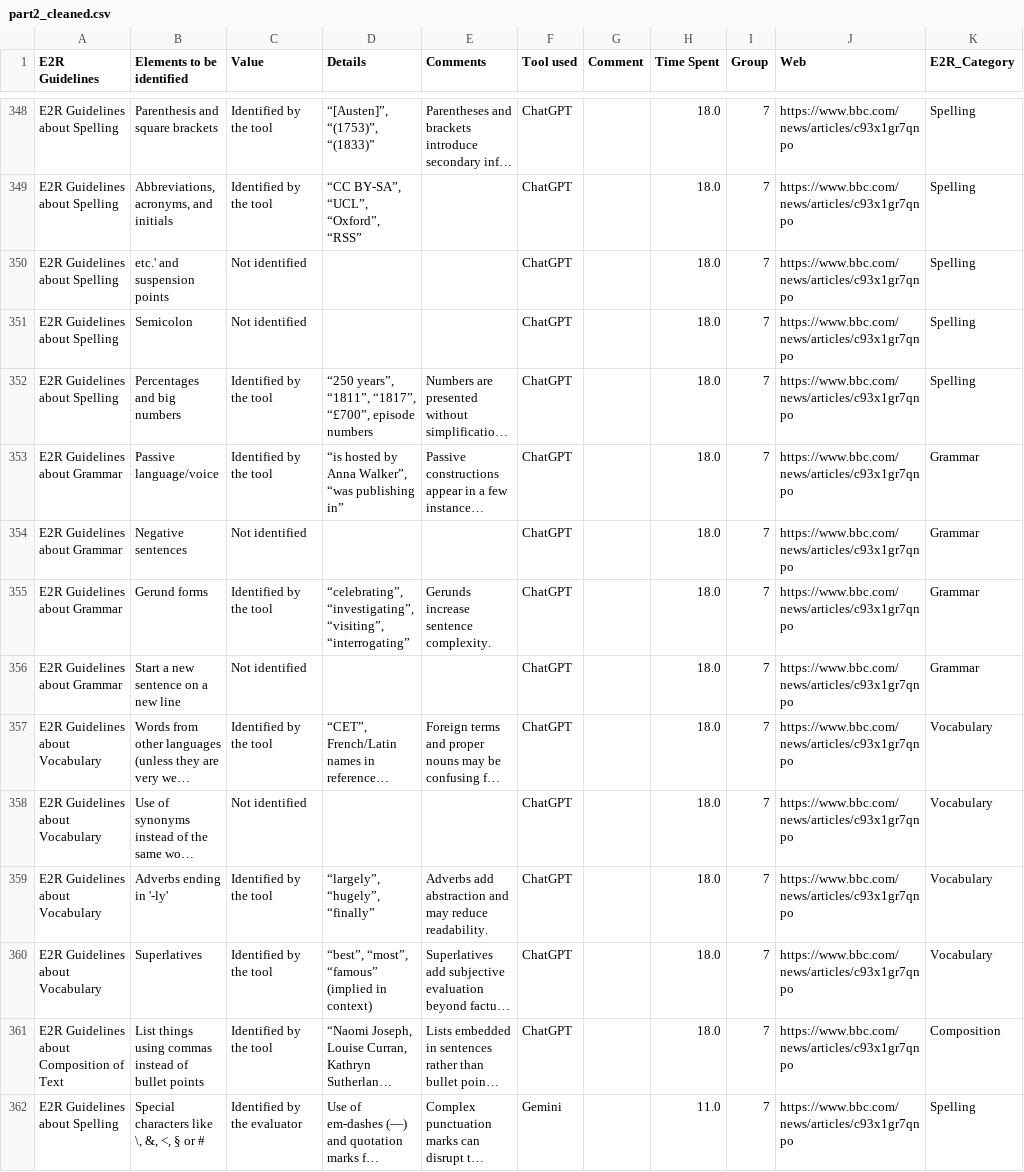
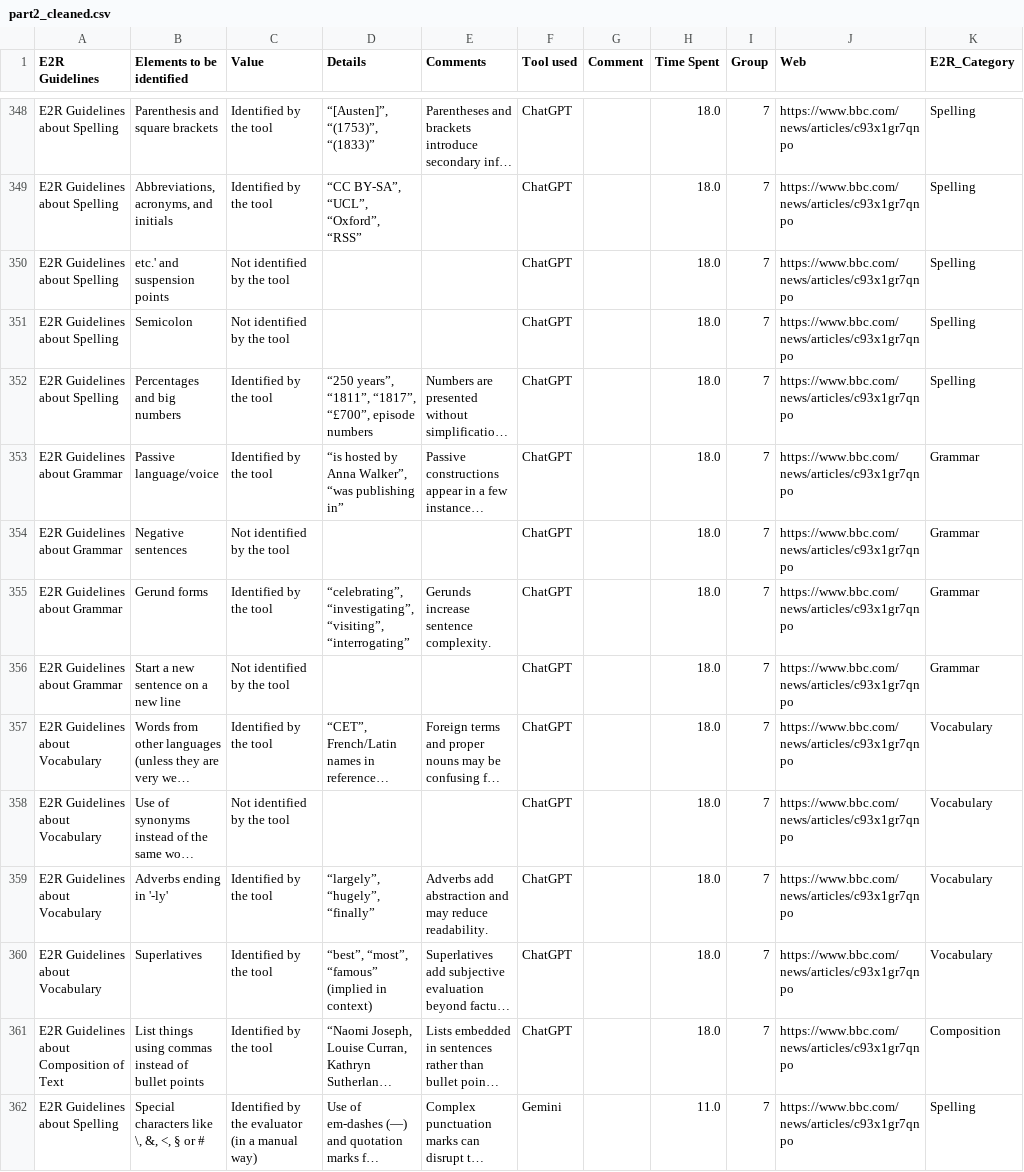
Before and after one commit to JaviMiot/E2R_data_assigment_analisys, a CSV file: part2_cleaned.csv, drawn as a sheet; only a part is shown, gaps mark what is left out; long unchanged cells end in …; the diff covers the shown part only; the diff names each change by its address in the sheet, - before the commit and + after, or states it on an @@ line.

Commit message:
feat: normalice values columns

```diff
--- a/part2_cleaned.csv
+++ b/part2_cleaned.csv
-C350:C351 (Value): Not identified
+C350:C351 (Value): Not identified by the tool
-C354 (Value): Not identified
+C354 (Value): Not identified by the tool
-C356 (Value): Not identified
+C356 (Value): Not identified by the tool
-C358 (Value): Not identified
+C358 (Value): Not identified by the tool
-C362 (Value): Identified by the evaluator
+C362 (Value): Identified by the evaluator (in a manual way)
```
Also changed, not shown: 49 edited cells elsewhere in this file, 3 other files.
